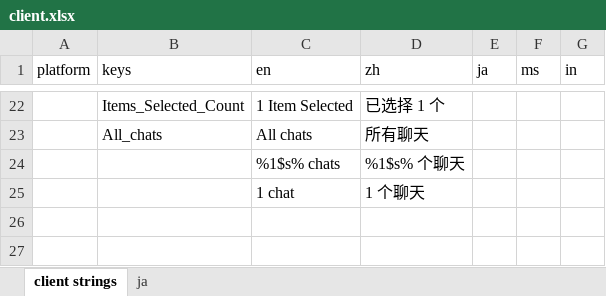
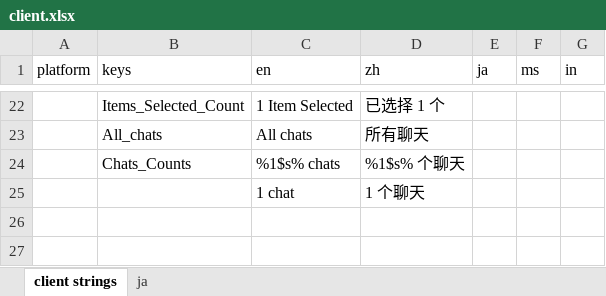
Before and after one commit to xingstarx/sync-google-sheet, an Excel workbook: client.xlsx, sheet client strings, drawn as a sheet; only a part is shown, gaps mark what is left out; values as stored, in another font and other column widths than the file's, no borders; charts and pictures and conditional formats not drawn; the diff names each change by its address in the sheet, - before the commit and + after, or states it on an @@ line.

Commit message:
update client.xlsx

```diff
--- a/client.xlsx (sheet client strings)
+++ b/client.xlsx (sheet client strings)
-B24 (keys): (empty)
+B24 (keys): Chats_Counts
```
